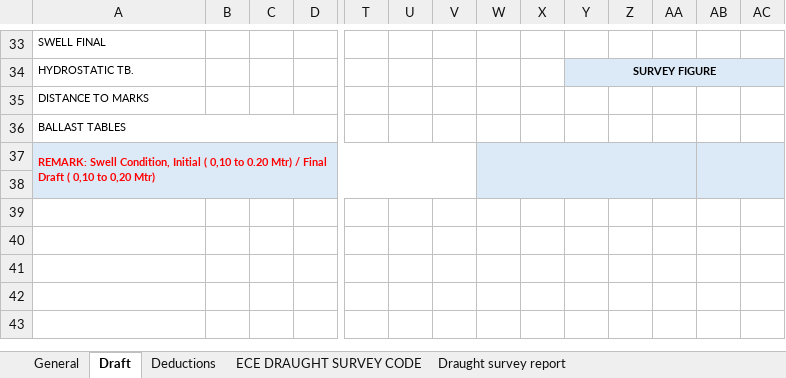
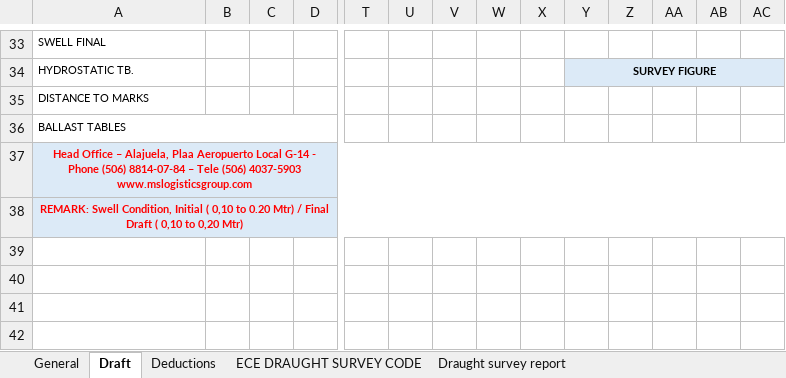
Before and after one commit to aaronavila9530-arch/erp-som, an Excel workbook: backend_api/templates/draft_survey_template.xlsx, sheet Draft, drawn as a sheet; only a part is shown, gaps mark what is left out; the shorter side is filled out with more unchanged rows; values as stored, in another font and other column widths than the file's, no borders; charts and pictures not drawn; ↵ is a line break in a cell; the diff names each change by its address in the sheet, - before the commit and + after, or states it on an @@ line.

Commit message:
PDF DRAFT

```diff
--- a/backend_api/templates/draft_survey_template.xlsx (sheet Draft)
+++ b/backend_api/templates/draft_survey_template.xlsx (sheet Draft)
-A37: REMARK: Swell Condition, Initial ( 0,10 to 0.20 Mtr) / Final Draft ( 0,10 to 0,20 Mtr)
+A37: Head Office – Alajuela, Plaa Aeropuerto Local G-14 - Phone (506) 8814-07-84 – Tele (506) 4037-5903 ↵ www.mslogisticsgroup.com
-A37 alignment: left
+A37 alignment: center
-A37:V38 merged
+A37:AW37 merged
-W37:AA38 merged
-AB37:AW38 merged
-A38: (empty)
+A38: REMARK: Swell Condition, Initial ( 0,10 to 0.20 Mtr) / Final Draft ( 0,10 to 0,20 Mtr)
+A38:AW38 merged
```
Also changed, not shown: charts or pictures.
